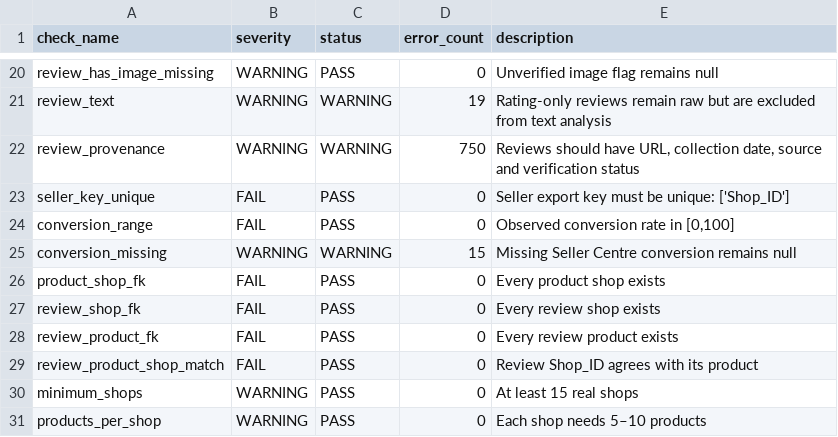
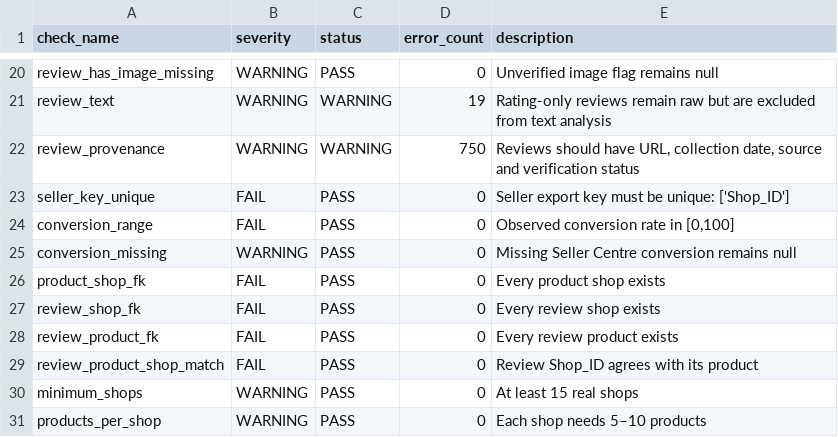
Before and after one commit to CygnusSec/shopee_dikw, a CSV file: output/reports/data_validation_report.csv, drawn as a sheet; only a part is shown, gaps mark what is left out.

```diff
--- a/output/reports/data_validation_report.csv
+++ b/output/reports/data_validation_report.csv
@@ -24,3 +24,3 @@ seller_key_unique,FAIL,PASS,0,Seller export key must be unique: ['Shop_ID']
 conversion_range,FAIL,PASS,0,"Observed conversion rate in [0,100]"
-conversion_missing,WARNING,WARNING,15,Missing Seller Centre conversion remains null
+conversion_missing,WARNING,PASS,0,Missing Seller Centre conversion remains null
 product_shop_fk,FAIL,PASS,0,Every product shop exists
```
Also changed, not shown: Shopee_Dataset/4_Processed_Data/shops_clean.csv, output/labeling/Data_To_Label.csv, 14 other files.
